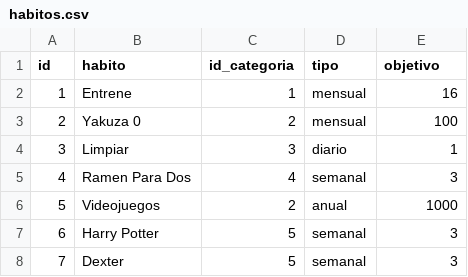
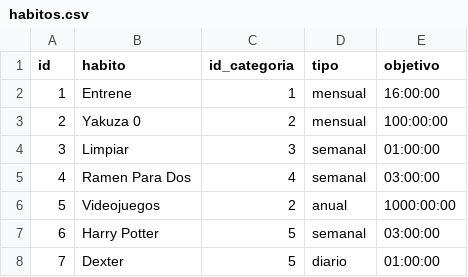
Before and after one commit to jvarlan/habit-tracker, a CSV file: datos/habitos.csv, drawn as a sheet.

Commit message:
- Terminadas las estadísticas de categoría. - Planeando añadir multiples objetivos para un hábito (diario, semanal, mensual, anual), todo a la vez si se quiere

```diff
--- a/datos/habitos.csv
+++ b/datos/habitos.csv
@@ -1,8 +1,8 @@
 id,habito,id_categoria,tipo,objetivo
-1,Entrene,1,mensual,16
-2,Yakuza 0,2,mensual,100
-3,Limpiar,3,diario,1
-4,Ramen Para Dos,4,semanal,3
-5,Videojuegos,2,anual,1000
-6,Harry Potter,5,semanal,3
-7,Dexter,5,semanal,3
+1,Entrene,1,mensual,16:00:00
+2,Yakuza 0,2,mensual,100:00:00
+3,Limpiar,3,semanal,01:00:00
+4,Ramen Para Dos,4,semanal,03:00:00
+5,Videojuegos,2,anual,1000:00:00
+6,Harry Potter,5,semanal,03:00:00
+7,Dexter,5,diario,01:00:00
```
Also changed, not shown: 5 other files.
